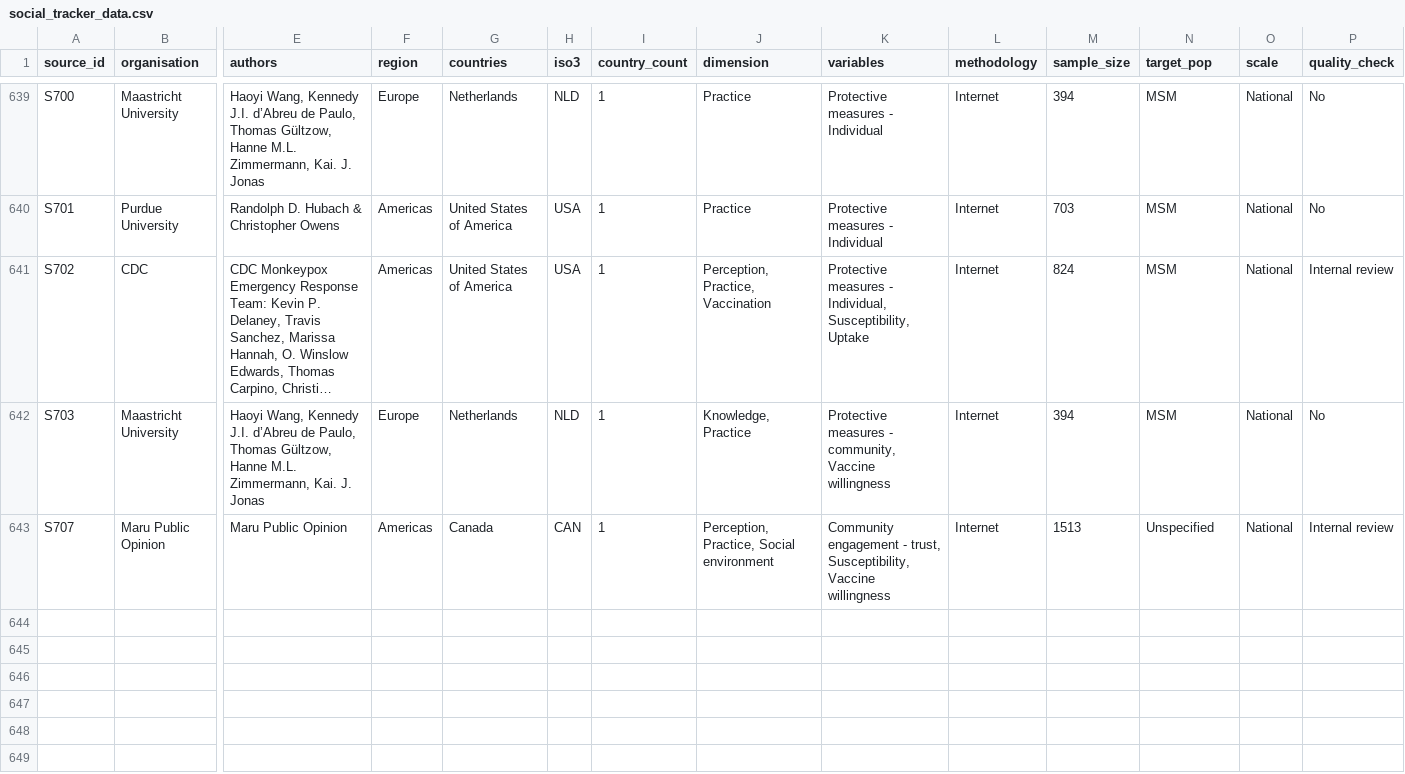
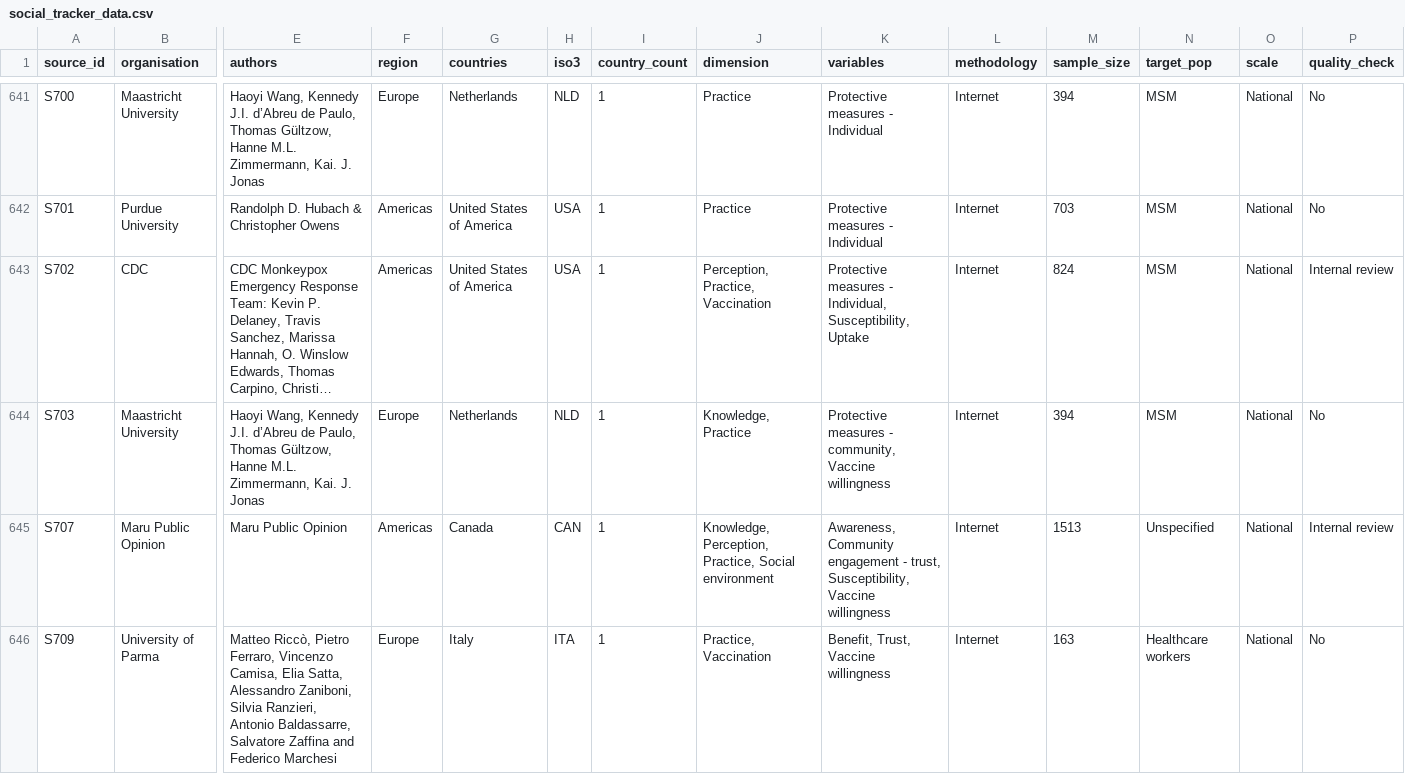
Before and after one commit to ndongamadu/BeSD-sources-tracker-scraper, a CSV file: social_tracker_data.csv, drawn as a sheet; only a part is shown, gaps mark what is left out; long unchanged cells end in …; addresses are those after the commit; rows hold the shown columns only; the diff covers the shown part only; the diff names each change by its address in the sheet, - before the commit and + after, or states it on an @@ line.

```diff
--- a/social_tracker_data.csv
+++ b/social_tracker_data.csv
-J645 (dimension): Perception, Practice,…
+J645 (dimension): Knowledge, Perception, Practice,…
-K645 (variables): Community engagement…
+K645 (variables): Awareness, Community engagement…
+row 646: S709 | University of Parma | Matteo Riccò, Pietro Ferraro, Vincenzo Camisa, Elia Satta, Alessandro Zaniboni, Silvia Ranzieri, Antonio Baldassarre, Salvatore Zaffina and Federico Marchesi | Europe | Italy | ITA | 1 | Practice, Vaccination | Benefit, Trust, Vaccine willingness | Internet | 163 | Healthcare workers | National | No
```
Also changed, not shown: 3 added rows and 6 edited cells elsewhere in this file.
